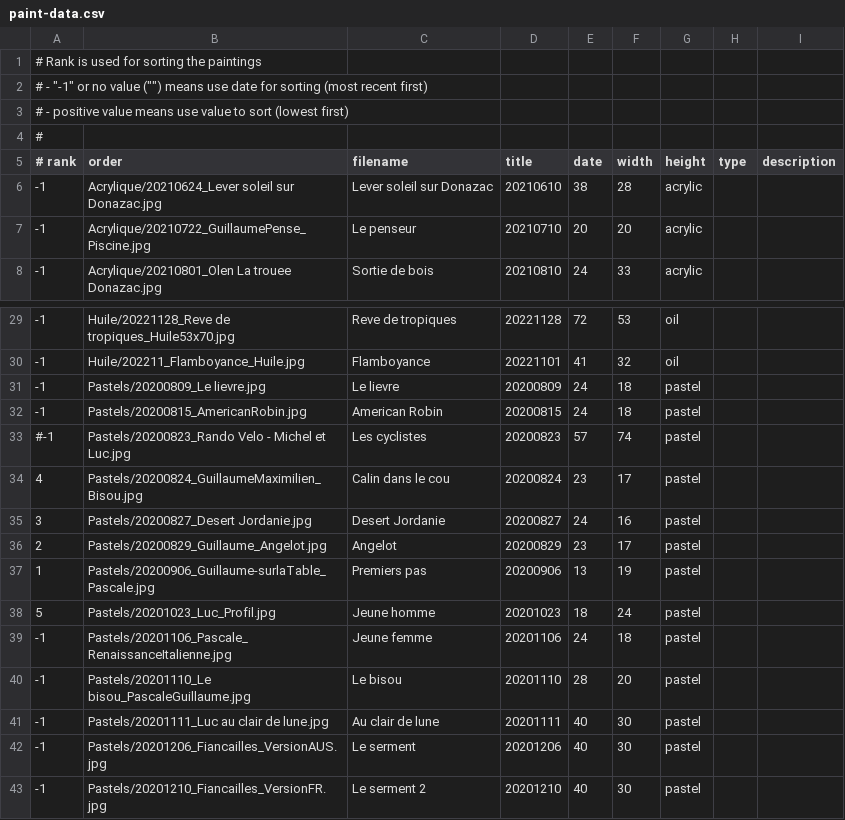
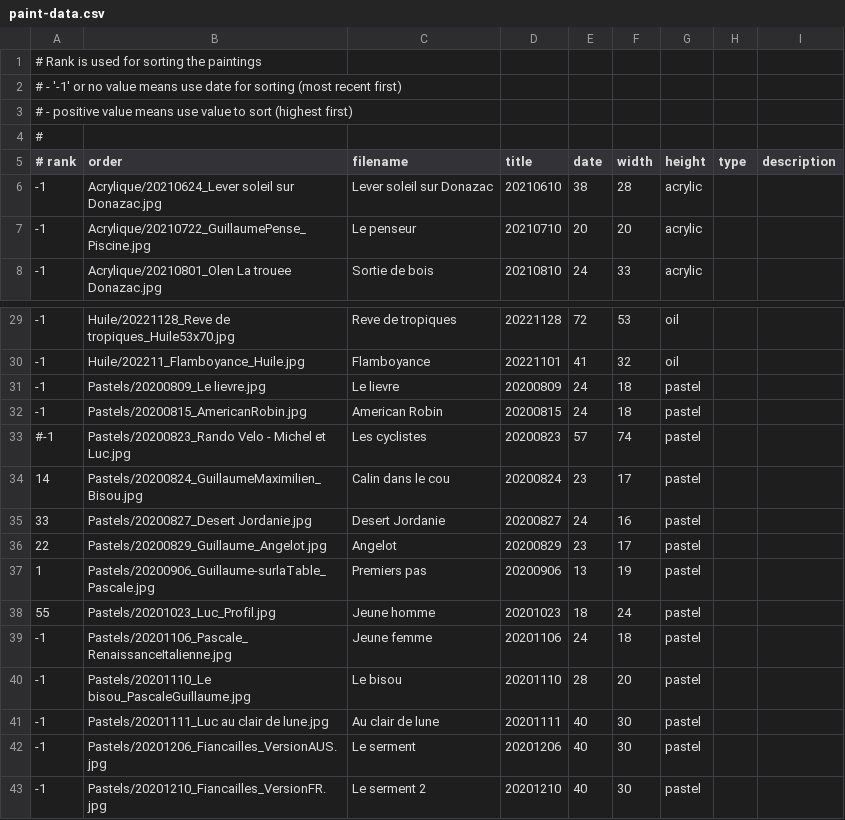
Before and after one commit to MichelEisenmann/gem-gallery, a CSV file: htdocs/public/images/paint-data.csv, drawn as a sheet; only a part is shown, gaps mark what is left out.

Commit message:
Highest ranks shown first

```diff
--- a/htdocs/public/images/paint-data.csv
+++ b/htdocs/public/images/paint-data.csv
@@ -1,4 +1,4 @@
 # Rank is used for sorting the paintings
-#   - "-1" or no value ("") means use date for sorting (most recent first)
-#   - positive value means use value to sort (lowest first)
+#   - '-1' or no value means use date for sorting (most recent first)
+#   - positive value means use value to sort (highest first)
 #
@@ -33,7 +33,7 @@
 #-1;Pastels/20200823_Rando Velo - Michel et Luc.jpg;Les cyclistes;20200823;57;74;pastel;
-4;Pastels/20200824_GuillaumeMaximilien_Bisou.jpg;Calin dans le cou;20200824;23;17;pastel;
-3;Pastels/20200827_Desert Jordanie.jpg;Desert Jordanie;20200827;24;16;pastel;
-2;Pastels/20200829_Guillaume_Angelot.jpg;Angelot;20200829;23;17;pastel;
+14;Pastels/20200824_GuillaumeMaximilien_Bisou.jpg;Calin dans le cou;20200824;23;17;pastel;
+33;Pastels/20200827_Desert Jordanie.jpg;Desert Jordanie;20200827;24;16;pastel;
+22;Pastels/20200829_Guillaume_Angelot.jpg;Angelot;20200829;23;17;pastel;
 1;Pastels/20200906_Guillaume-surlaTable_Pascale.jpg;Premiers pas;20200906;13;19;pastel;
-5;Pastels/20201023_Luc_Profil.jpg;Jeune homme;20201023;18;24;pastel;
+55;Pastels/20201023_Luc_Profil.jpg;Jeune homme;20201023;18;24;pastel;
 -1;Pastels/20201106_Pascale_RenaissanceItalienne.jpg;Jeune femme;20201106;24;18;pastel;
```
Also changed, not shown: 1 other file.
